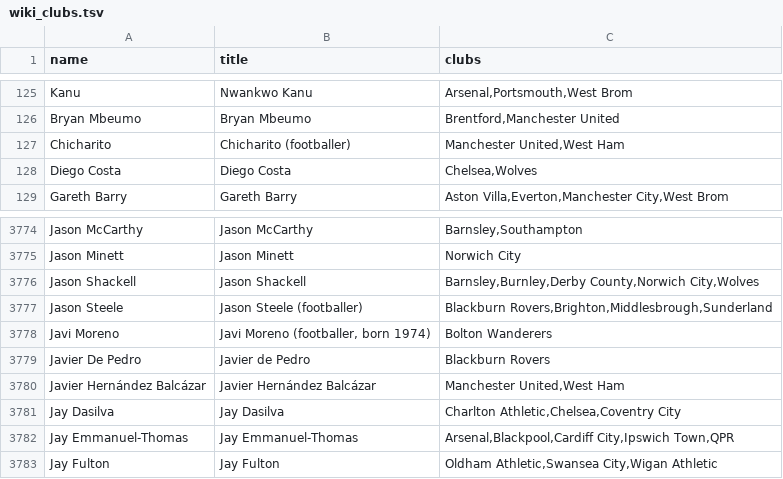
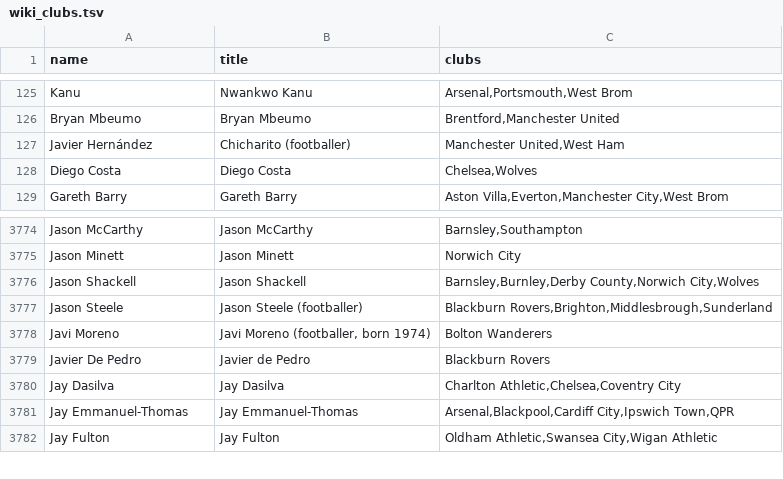
Before and after one commit to chrisscaife/-alphabet-goals, a TSV file: data/wiki_clubs.tsv, drawn as a sheet; only a part is shown, gaps mark what is left out.

```diff
--- a/data/wiki_clubs.tsv
+++ b/data/wiki_clubs.tsv
@@ -126,3 +126,3 @@ Kanu	Nwankwo Kanu	Arsenal,Portsmouth,West Brom
 Bryan Mbeumo	Bryan Mbeumo	Brentford,Manchester United
-Chicharito	Chicharito (footballer)	Manchester United,West Ham
+Javier Hernández	Chicharito (footballer)	Manchester United,West Ham
 Diego Costa	Diego Costa	Chelsea,Wolves
@@ -3779,3 +3779,2 @@ Javi Moreno	Javi Moreno (footballer, born 1974)	Bolton Wanderers
 Javier De Pedro	Javier de Pedro	Blackburn Rovers
-Javier Hernández Balcázar	Javier Hernández Balcázar	Manchester United,West Ham
 Jay Dasilva	Jay Dasilva	Charlton Athletic,Chelsea,Coventry City
```
Also changed, not shown: data/intl_transfermarkt_ids.tsv, 6 other files.
